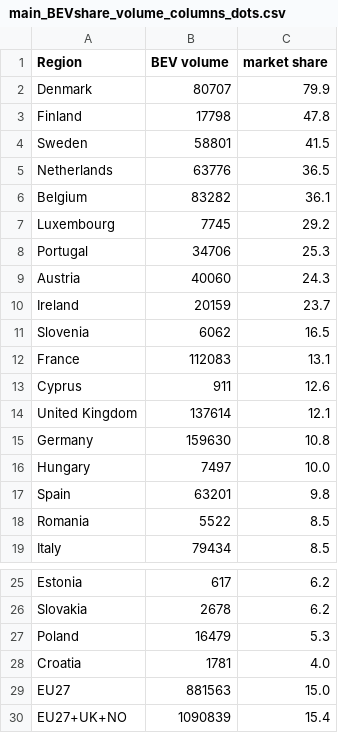
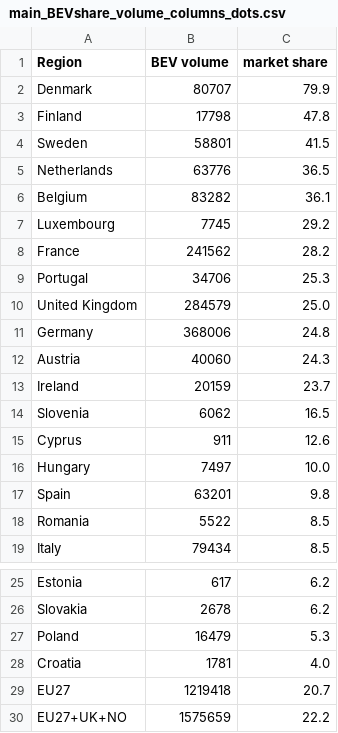
Before and after one commit to Transport-Environment/ACEA_Dashboard, a CSV file: main_BEVshare_volume_columns_dots.csv, drawn as a sheet; only a part is shown, gaps mark what is left out.

Commit message:
Update main_BEVshare_volume_columns_dots.csv

```diff
--- a/main_BEVshare_volume_columns_dots.csv
+++ b/main_BEVshare_volume_columns_dots.csv
@@ -7,3 +7,6 @@ Belgium,83282,36.1
 Luxembourg,7745,29.2
+France,241562,28.2
 Portugal,34706,25.3
+United Kingdom,284579,25.0
+Germany,368006,24.8
 Austria,40060,24.3
@@ -11,6 +14,3 @@ Ireland,20159,23.7
 Slovenia,6062,16.5
-France,112083,13.1
 Cyprus,911,12.6
-United Kingdom,137614,12.1
-Germany,159630,10.8
 Hungary,7497,10.0
@@ -28,3 +28,3 @@ Poland,16479,5.3
 Croatia,1781,4.0
-EU27,881563,15.0
-EU27+UK+NO,1090839,15.4
+EU27,1219418,20.7
+EU27+UK+NO,1575659,22.2
```
